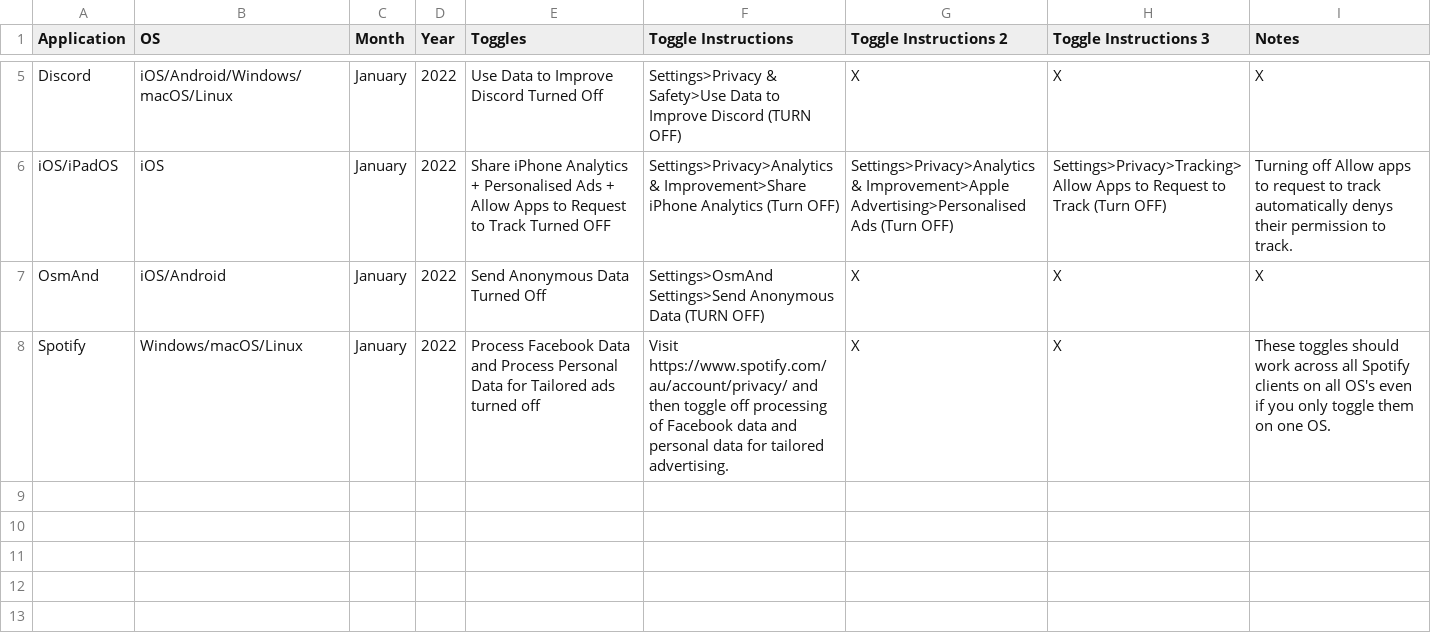
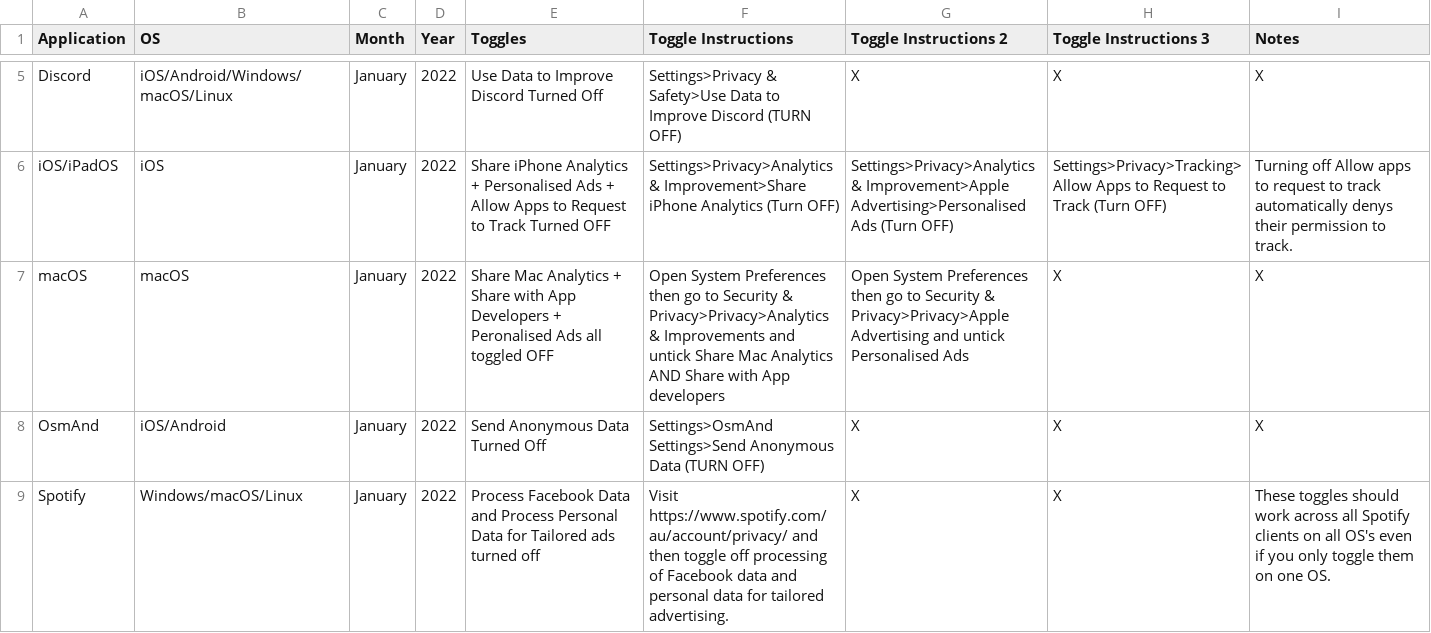
Before and after one commit to TomDotCom4/analyticstoggling, a CSV file: analyticstoggles.csv, drawn as a sheet; only a part is shown, gaps mark what is left out; the diff names each change by its address in the sheet, - before the commit and + after, or states it on an @@ line.

Commit message:
Update analyticstoggles.csv

```diff
--- a/analyticstoggles.csv
+++ b/analyticstoggles.csv
+row 7: macOS | macOS | January | 2022 | Share Mac Analytics + Share with App Developers + Peronalised Ads all toggled OFF | Open System Preferences then go to Security & Privacy>Privacy>Analytics & Improvements and untick Share Mac Analytics AND Share with App developers | Open System Preferences then go to Security & Privacy>Privacy>Apple Advertising and untick Personalised Ads | X | X
```
